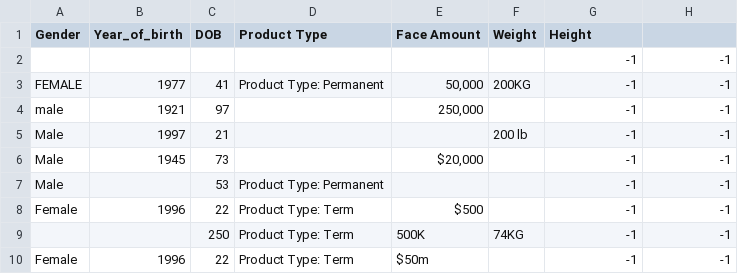
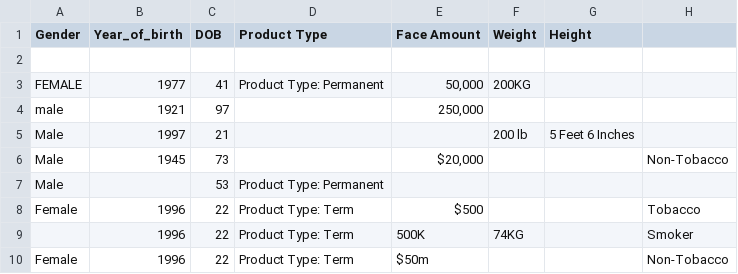
Before and after one commit to ajaxwini/underwriter, a CSV file: out.csv, drawn as a sheet.

```diff
--- a/out.csv
+++ b/out.csv
@@ -1,10 +1,10 @@
 Gender,Year_of_birth,DOB,Product Type,Face Amount,Weight,Height
- , , , , , ,-1,-1
-FEMALE,1977,41,Product Type: Permanent," 50,000",200KG,-1,-1
-male,1921,97, ," 250,000", ,-1,-1
-Male,1997,21, , ,200 lb,-1,-1
-Male,1945,73, ,"$20,000", ,-1,-1
-Male, ,53,Product Type: Permanent, , ,-1,-1
-Female,1996,22,Product Type: Term,$500, ,-1,-1
- , ,250,Product Type: Term, 500K,74KG,-1,-1
-Female,1996,22,Product Type: Term,$50m, ,-1,-1
+ , , , , , , ,
+FEMALE,1977,41,Product Type: Permanent," 50,000",200KG, ,
+male,1921,97, ," 250,000", , ,
+Male,1997,21, , ,200 lb,5 Feet 6 Inches,
+Male,1945,73, ,"$20,000", , ,Non-Tobacco
+Male, ,53,Product Type: Permanent, , , ,
+Female,1996,22,Product Type: Term,$500, , ,Tobacco
+ ,1996,22,Product Type: Term, 500K,74KG, ,Smoker
+Female,1996,22,Product Type: Term,$50m, , ,Non-Tobacco
```
Also changed, not shown: under.csv, 1 other file.
